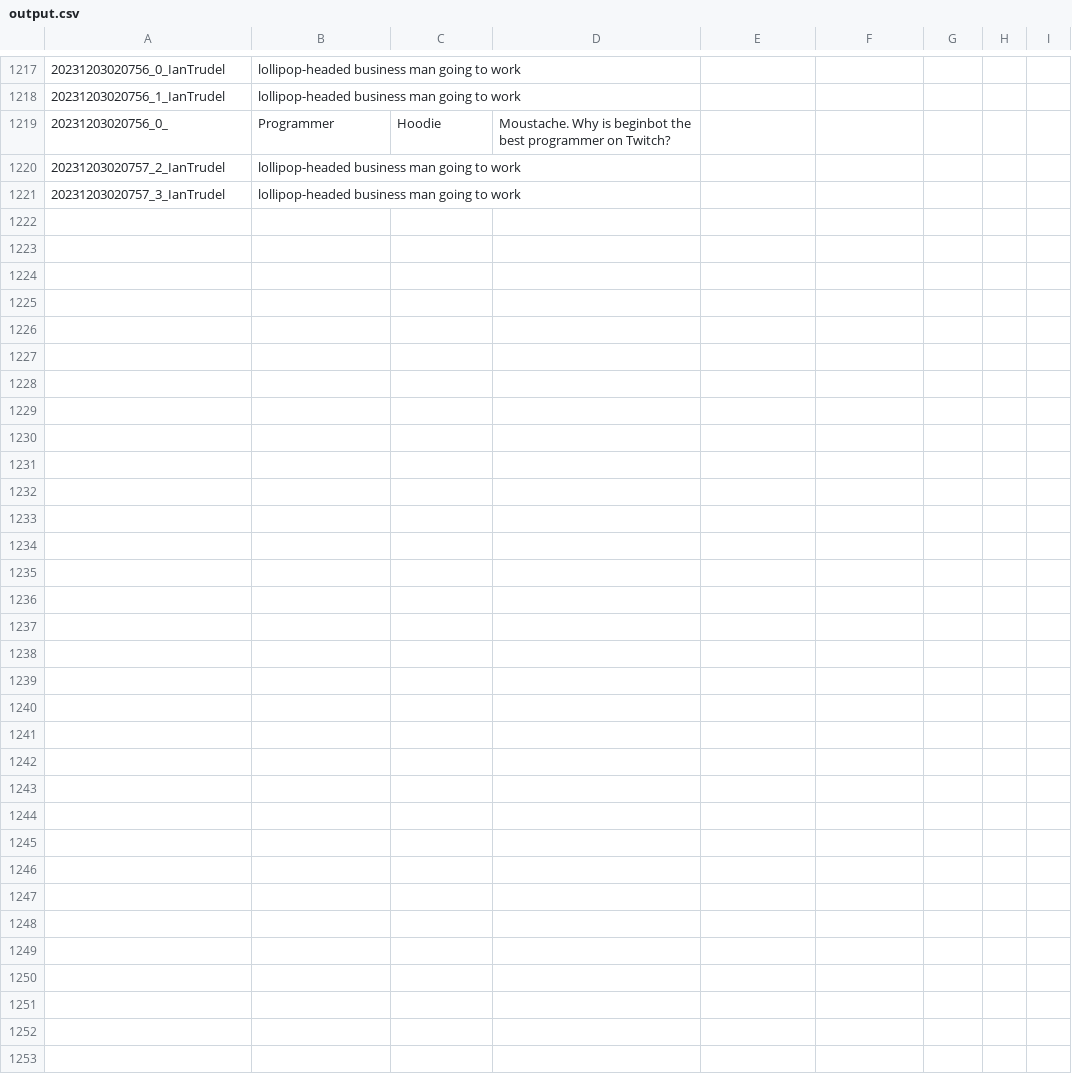
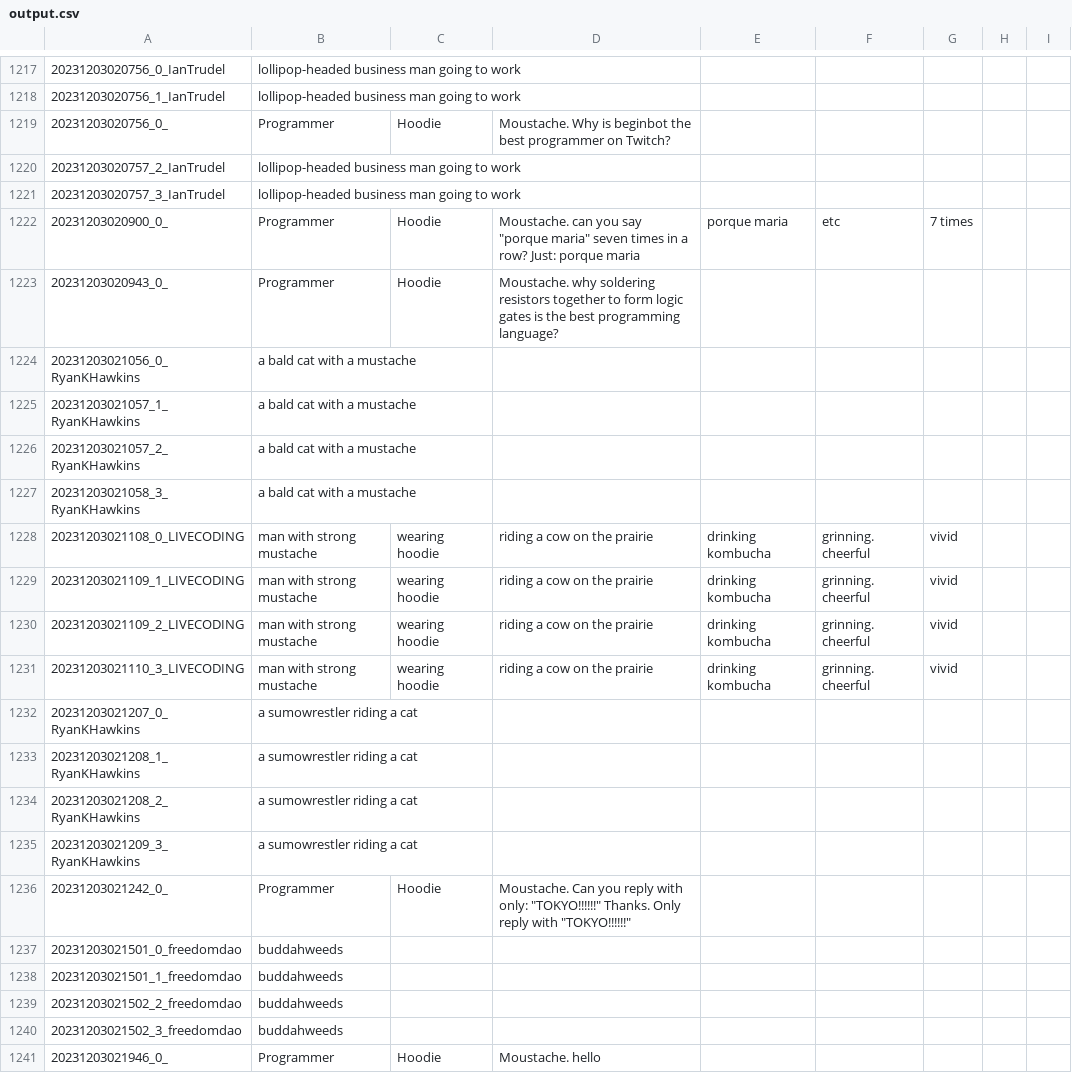
Before and after one commit to tjdevries/subd, a CSV file: output.csv, drawn as a sheet; only a part is shown, gaps mark what is left out; the diff covers the shown part only; the diff names each change by its address in the sheet, - before the commit and + after, or states it on an @@ line.

```diff
--- a/output.csv
+++ b/output.csv
+row 1222: 20231203020900_0_ | Programmer | Hoodie | Moustache. can you say "porque maria" seven times in a row? Just: porque maria | porque maria | etc | 7 times
+row 1223: 20231203020943_0_ | Programmer | Hoodie | Moustache. why soldering resistors together to form logic gates is the best programming language?
+row 1224: 20231203021056_0_RyanKHawkins | a bald cat with a mustache
+row 1225: 20231203021057_1_RyanKHawkins | a bald cat with a mustache
+row 1226: 20231203021057_2_RyanKHawkins | a bald cat with a mustache
+row 1227: 20231203021058_3_RyanKHawkins | a bald cat with a mustache
+row 1228: 20231203021108_0_LIVECODING | man with strong mustache | wearing hoodie | riding a cow on the prairie | drinking kombucha | grinning. cheerful | vivid
+row 1229: 20231203021109_1_LIVECODING | man with strong mustache | wearing hoodie | riding a cow on the prairie | drinking kombucha | grinning. cheerful | vivid
+row 1230: 20231203021109_2_LIVECODING | man with strong mustache | wearing hoodie | riding a cow on the prairie | drinking kombucha | grinning. cheerful | vivid
+row 1231: 20231203021110_3_LIVECODING | man with strong mustache | wearing hoodie | riding a cow on the prairie | drinking kombucha | grinning. cheerful | vivid
+row 1232: 20231203021207_0_RyanKHawkins | a sumowrestler riding a cat
+row 1233: 20231203021208_1_RyanKHawkins | a sumowrestler riding a cat
+row 1234: 20231203021208_2_RyanKHawkins | a sumowrestler riding a cat
+row 1235: 20231203021209_3_RyanKHawkins | a sumowrestler riding a cat
+row 1236: 20231203021242_0_ | Programmer | Hoodie | Moustache. Can you reply with only: "TOKYO!!!!!!" Thanks. Only reply with "TOKYO!!!!!!"
+row 1237: 20231203021501_0_freedomdao | buddahweeds
+row 1238: 20231203021501_1_freedomdao | buddahweeds
+row 1239: 20231203021502_2_freedomdao | buddahweeds
+row 1240: 20231203021502_3_freedomdao | buddahweeds
+row 1241: 20231203021946_0_ | Programmer | Hoodie | Moustache. hello
```
Also changed, not shown: 21 added rows elsewhere in this file, 3 other files.
